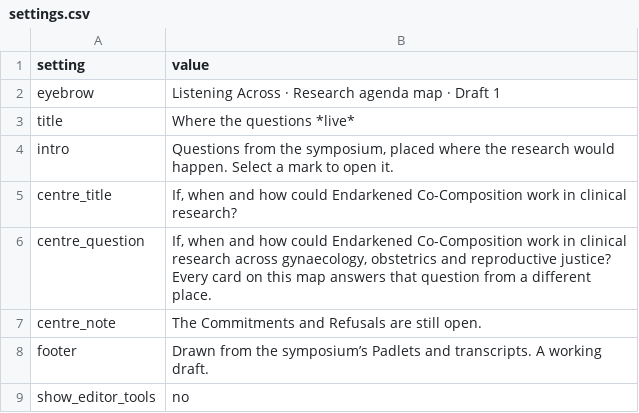
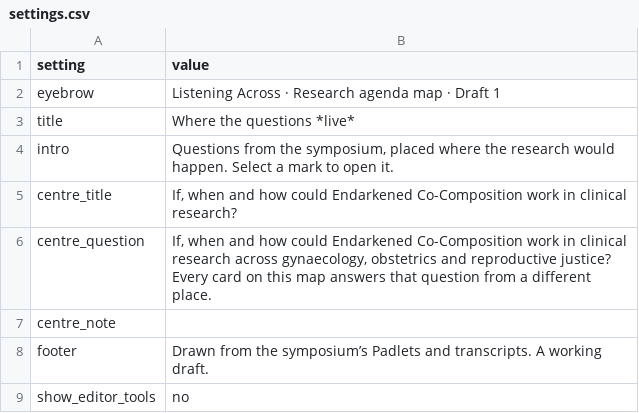
Before and after one commit to NGL-cpu/ECthreads, a CSV file: agenda-map/settings.csv, drawn as a sheet.

```diff
--- a/agenda-map/settings.csv
+++ b/agenda-map/settings.csv
@@ -6,3 +6,3 @@ centre_title,"If, when and how could Endarkened Co-Composition work in clinical
 centre_question,"If, when and how could Endarkened Co-Composition work in clinical research across gynaecology, obstetrics and reproductive justice? Every card on this map answers that question from a different place."
-centre_note,The Commitments and Refusals are still open.
+centre_note,
 footer,Drawn from the symposium’s Padlets and transcripts. A working draft.
```
